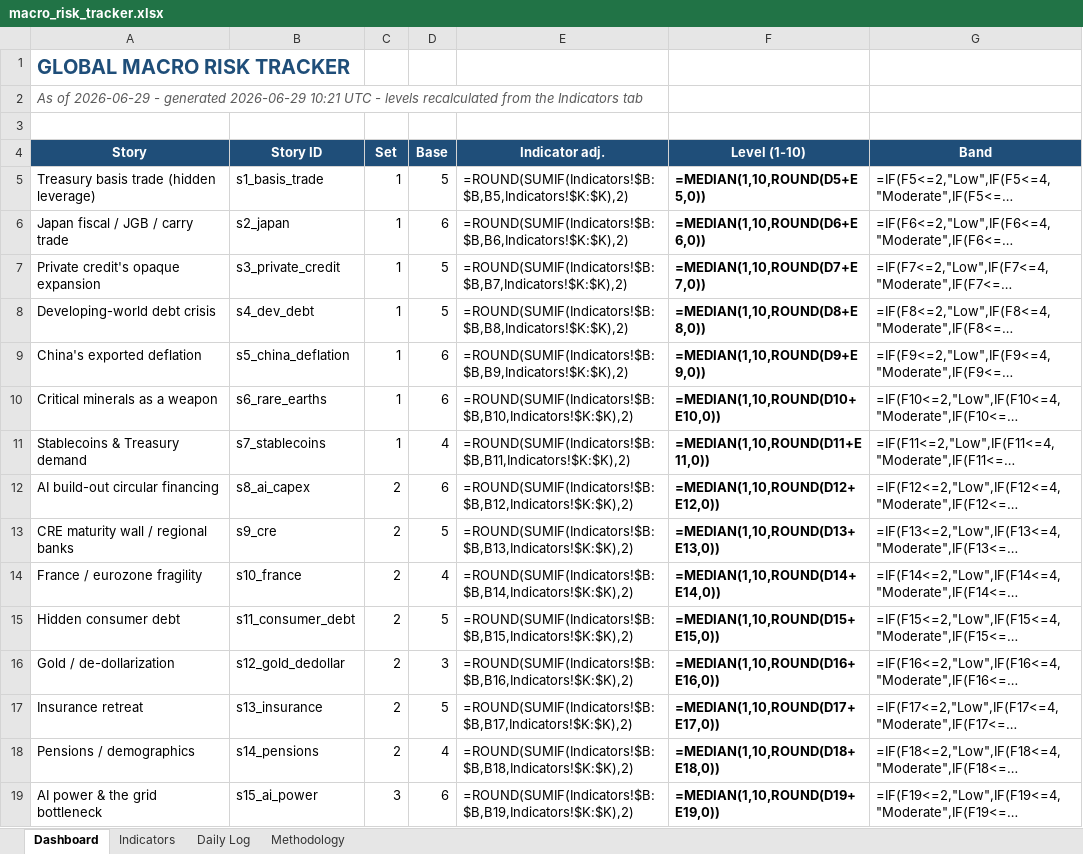
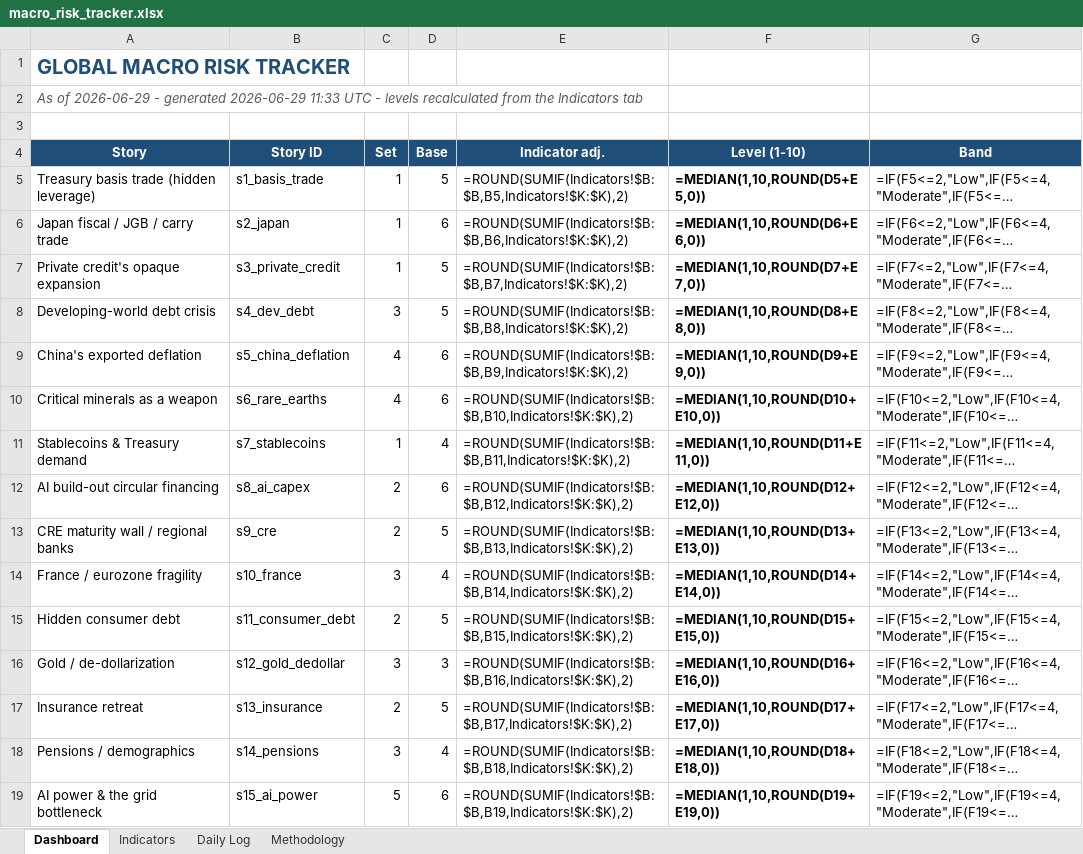
Before and after one commit to San-Geo/macro-risk-tracker, an Excel workbook: output/macro_risk_tracker.xlsx, sheet Dashboard, drawn as a sheet; only a part is shown; long unchanged cells end in …; values as stored, in another font and other column widths than the file's, no borders; formulas without a stored value are shown as written; conditional formats not drawn; the diff covers the shown part only; the diff names each change by its address in the sheet, - before the commit and + after, or states it on an @@ line.

```diff
--- a/output/macro_risk_tracker.xlsx (sheet Dashboard)
+++ b/output/macro_risk_tracker.xlsx (sheet Dashboard)
-A2 (Story): …generated 2026-06-29 10:21 UTC -…
+A2 (Story): …generated 2026-06-29 11:33 UTC -…
-C8 (Set): 1
+C8 (Set): 3
-C9:C10 (Set): 1
+C9:C10 (Set): 4
-C14 (Set): 2
+C14 (Set): 3
-C16 (Set): 2
+C16 (Set): 3
-C18 (Set): 2
+C18 (Set): 3
-C19 (Set): 3
+C19 (Set): 5
```
Also changed, not shown: 2 added rows and 9 edited cells elsewhere in this sheet, sheet Daily Log, sheet Indicators, sheet Methodology, 19 other files.
